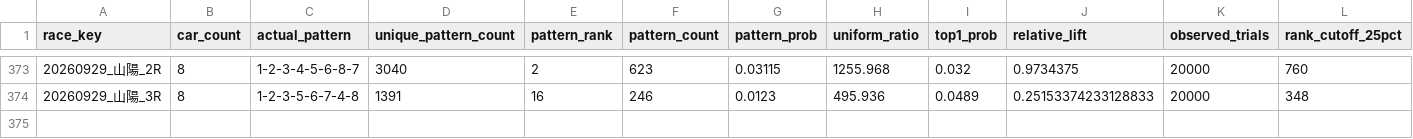
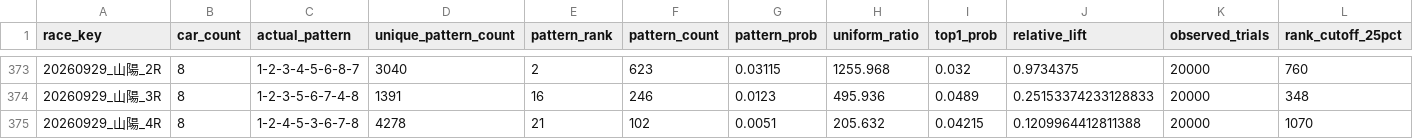
Before and after one commit to memememe0110/AutoRaceAI, a CSV file: validation/ver330a_lap1/lap1_run1/results.csv, drawn as a sheet; only a part is shown, gaps mark what is left out; rows hold the shown columns only; the diff names each change by its address in the sheet, - before the commit and + after, or states it on an @@ line.

```diff
--- a/validation/ver330a_lap1/lap1_run1/results.csv
+++ b/validation/ver330a_lap1/lap1_run1/results.csv
+row 375: 20260929_山陽_4R | 8 | 1-2-4-5-3-6-7-8 | 4278 | 21 | 102 | 0.0051 | 205.632 | 0.04215 | 0.1209964412811388 | 20000 | 1070
```
Also changed, not shown: 1 other file.
